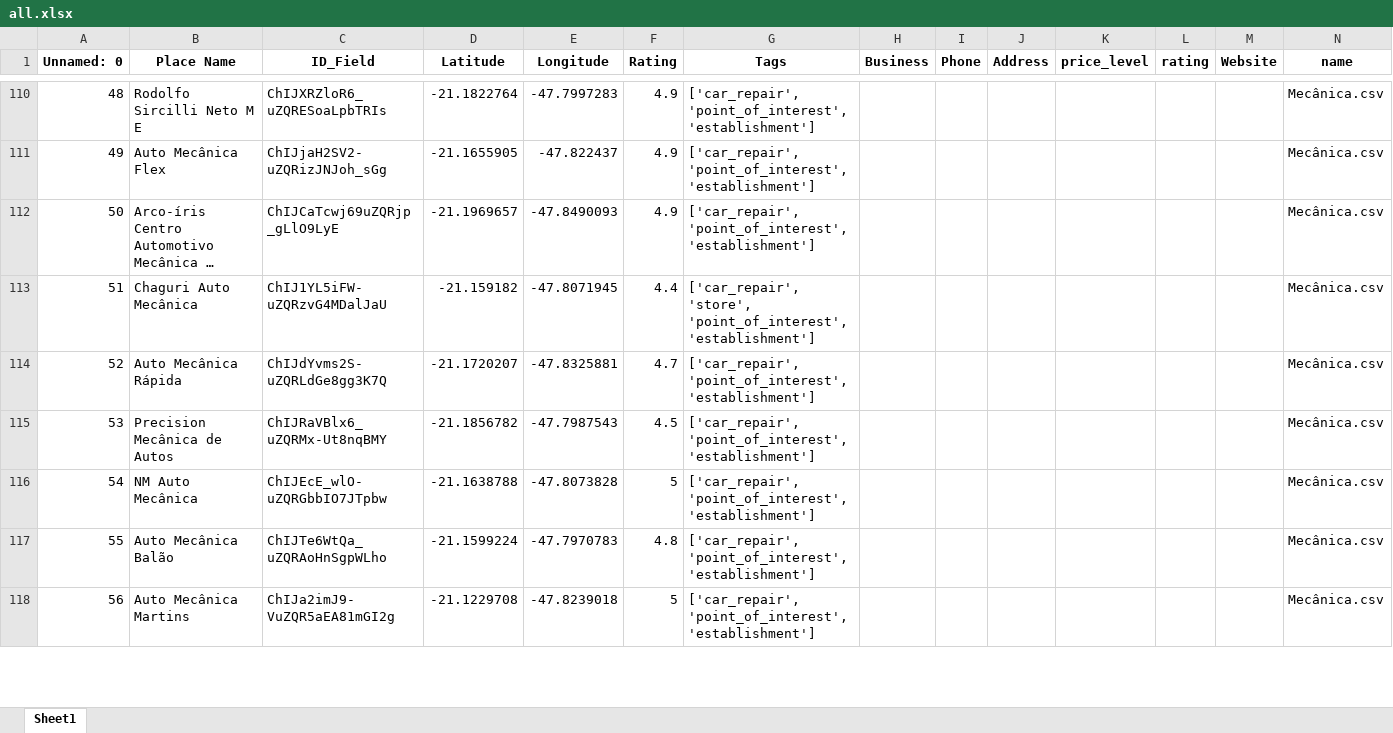
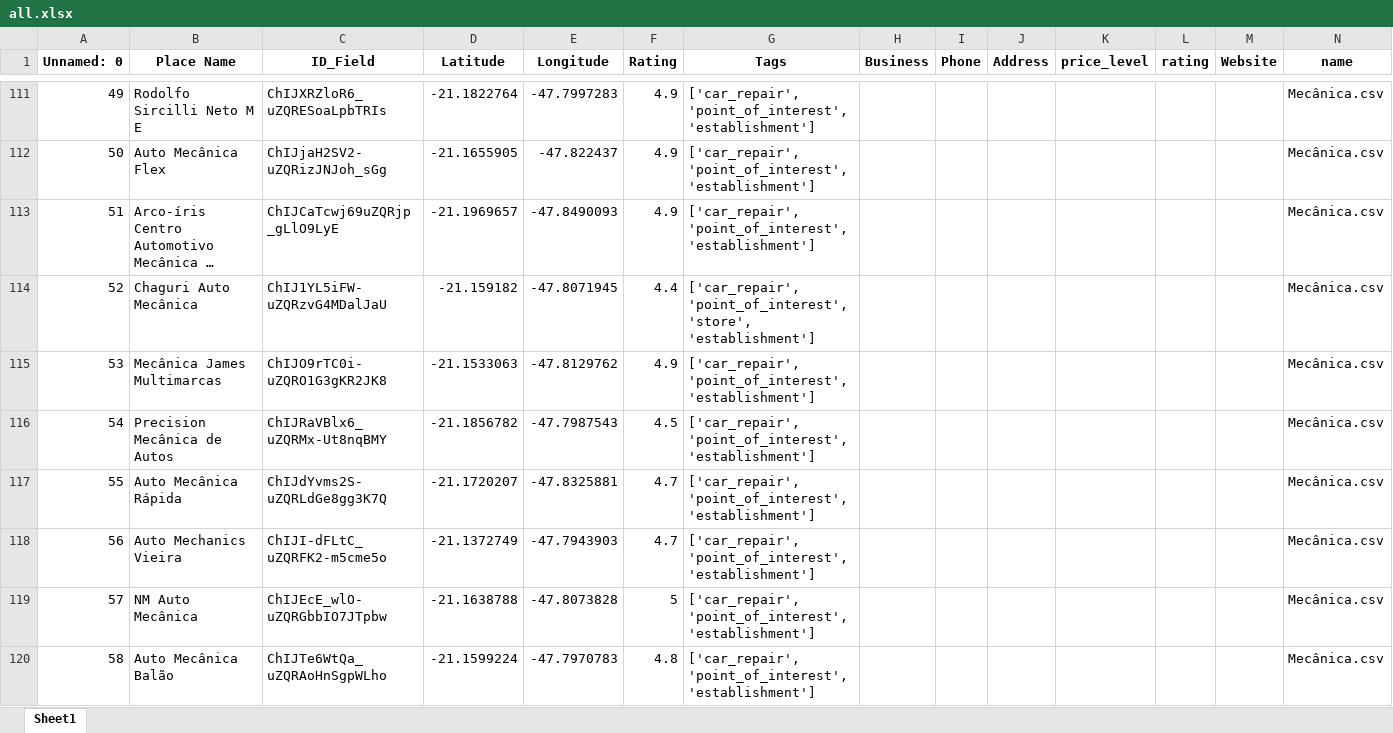
Before and after one commit to leonfpontes/GoogleMapsDataMiner, an Excel workbook: all.xlsx, sheet Sheet1, drawn as a sheet; only a part is shown, gaps mark what is left out; the shorter side is filled out with more unchanged rows; long unchanged cells end in …; values as stored, in another font and other column widths than the file's, no borders; addresses are those after the commit; the diff covers the shown part only; the diff names each change by its address in the sheet, - before the commit and + after, or states it on an @@ line.

```diff
--- a/all.xlsx (sheet Sheet1)
+++ b/all.xlsx (sheet Sheet1)
@@ column A (Unnamed: 0) renumbered between rows 3 and 179 @@
-G114 (Tags): ['car_repair', 'store', 'point_of_interest', 'establishment']
+G114 (Tags): ['car_repair', 'point_of_interest', 'store', 'establishment']
@@ row 107 moved to row 115: 53 @@
@@ row 115 moved to row 116: 54 @@
+row 118: 56 | Auto Mechanics Vieira | ChIJI-dFLtC_uZQRFK2-m5cme5o | -21.1372749 | -47.7943903 | 4.7 | ['car_repair', 'point_of_interest', 'establishment'] |  |  |  |  |  |  | Mecânica.csv
```
Also changed, not shown: 13 added rows, 14 removed rows, 16 moved rows and 11 edited cells elsewhere in this sheet, 3 other files.
